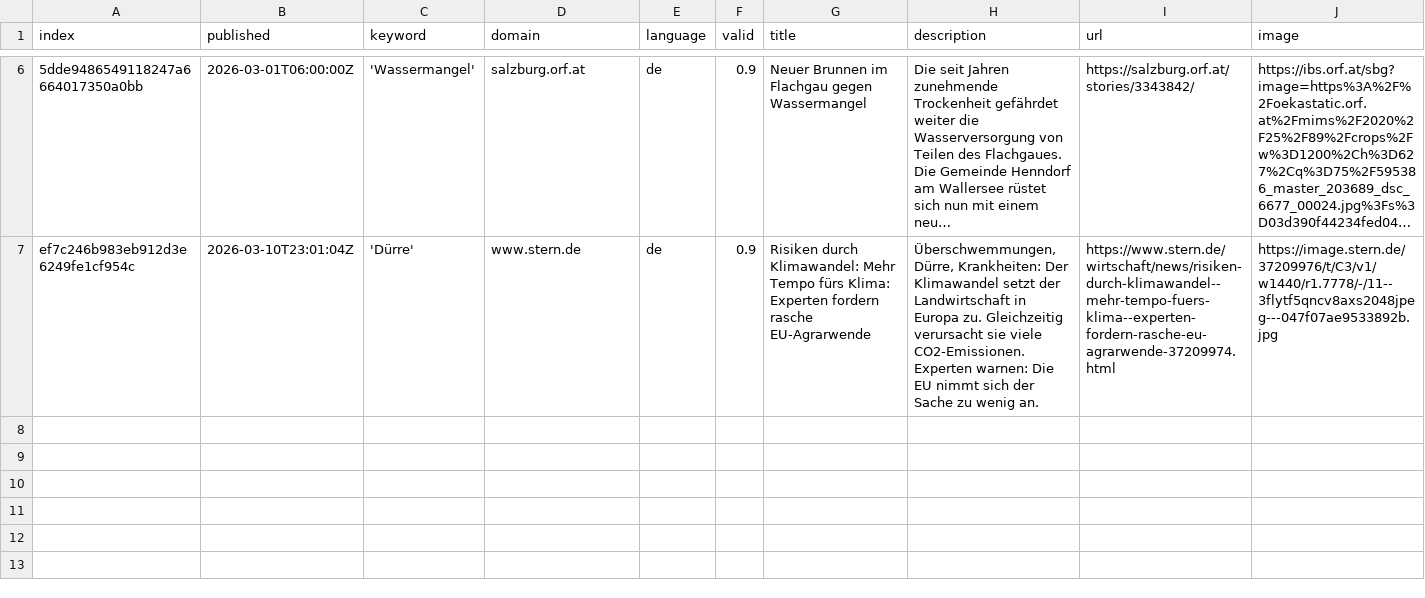
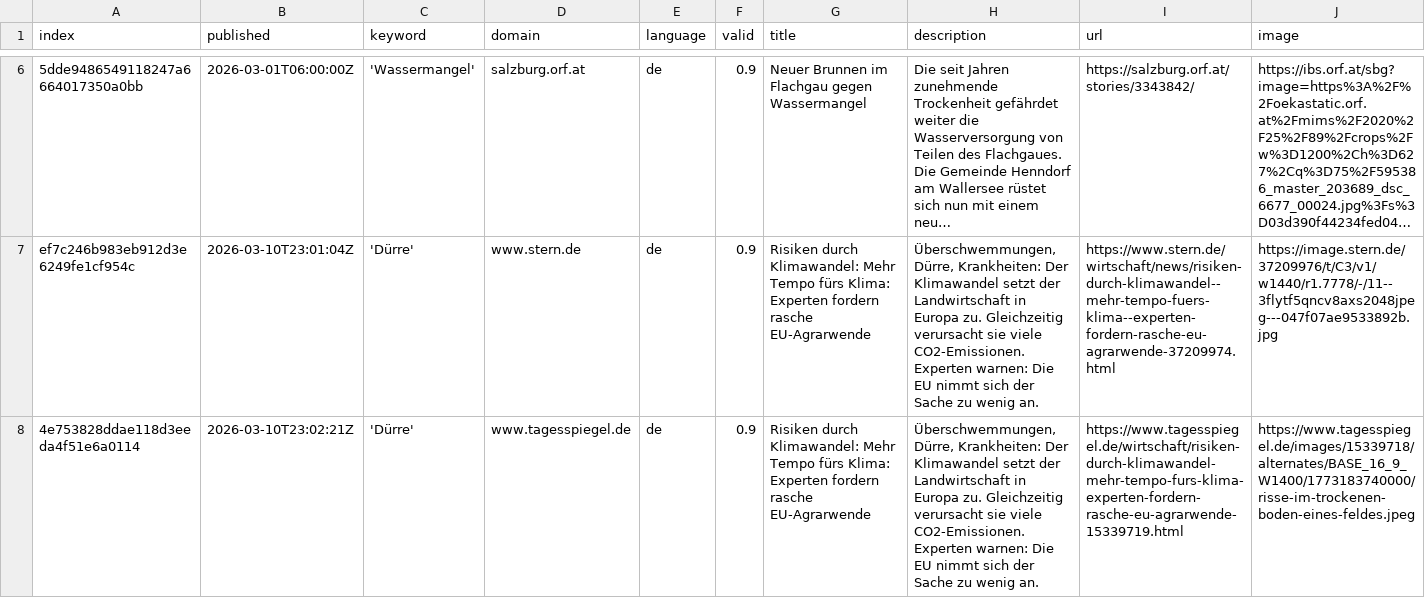
Before and after one commit to sonjanews/DroughtIsComing, a CSV file: csv/news_2026_03.csv, drawn as a sheet; only a part is shown, gaps mark what is left out; long unchanged cells end in …; rows hold the shown columns only; the diff names each change by its address in the sheet, - before the commit and + after, or states it on an @@ line.

```diff
--- a/csv/news_2026_03.csv
+++ b/csv/news_2026_03.csv
+row 8: 4e753828ddae118d3eeda4f51e6a0114 | 2026-03-10T23:02:21Z | 'Dürre' | www.tagesspiegel.de | de | 0.9 | Risiken durch Klimawandel: Mehr Tempo fürs Klima: Experten fordern rasche EU-Agrarwende | Überschwemmungen, Dürre, Krankheiten: Der Klimawandel setzt der Landwirtschaft in Europa zu. Gleichzeitig verursacht sie viele CO2-Emissionen. Experten warnen: Die EU nimmt sich der Sache zu wenig an. | https://www.tagesspiegel.de/wirtschaft/risiken-durch-klimawandel-mehr-tempo-furs-klima-experten-fordern-rasche-eu-agrarwende-15339719.html | https://www.tagesspiegel.de/images/15339718/alternates/BASE_16_9_W1400/1773183740000/risse-im-trockenen-boden-eines-feldes.jpeg
```
Also changed, not shown: keywords.csv, 1 other file.
